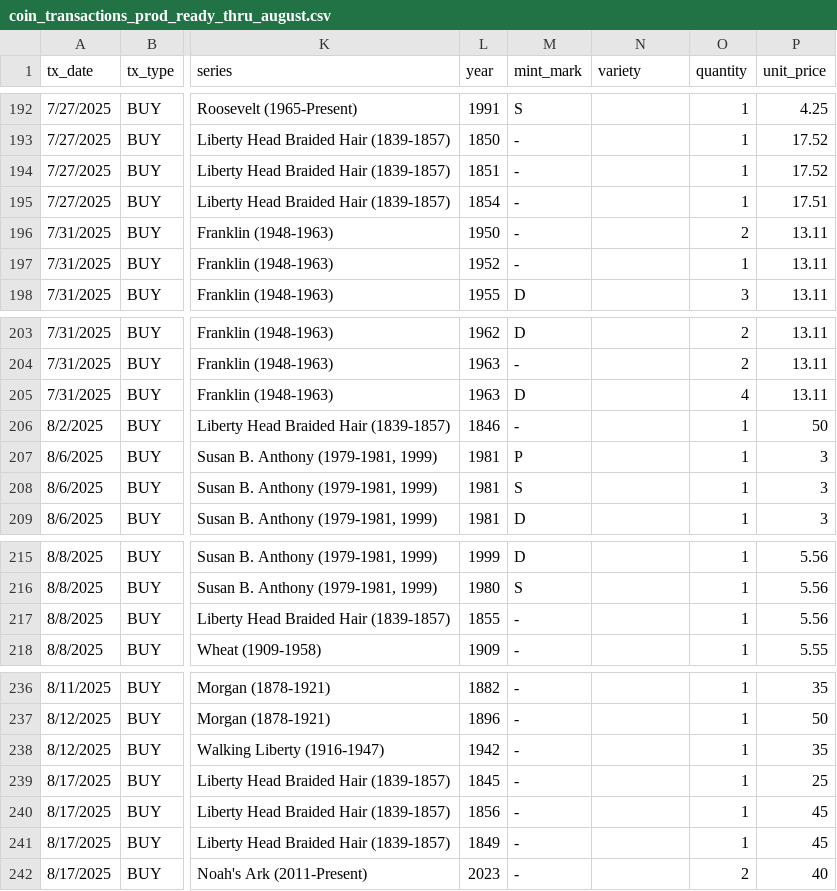
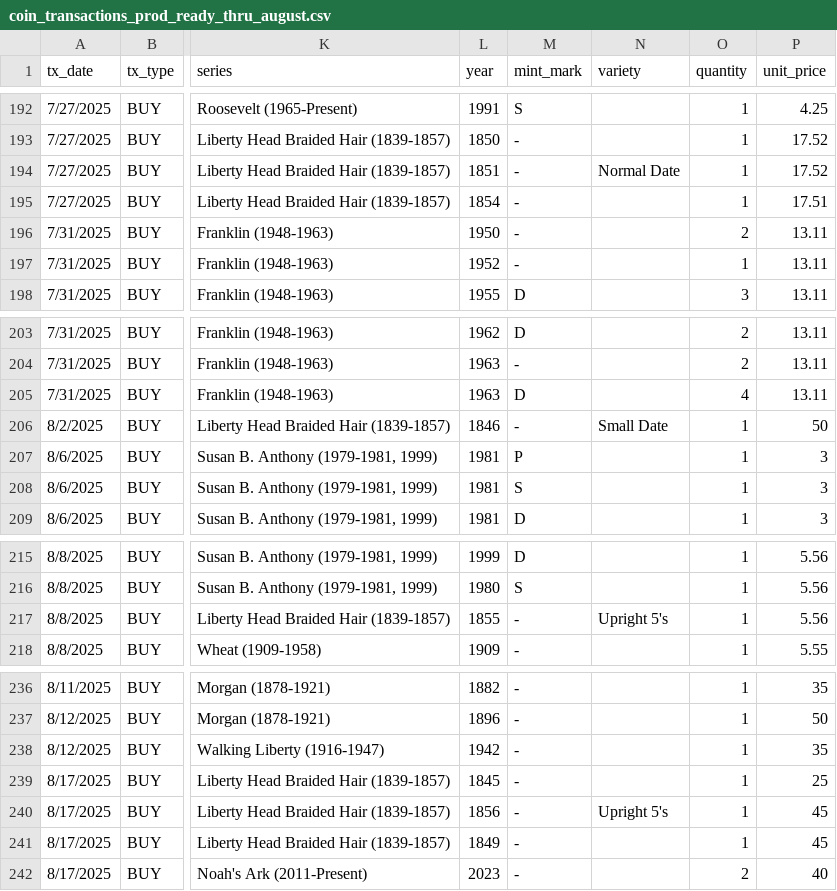
Before and after one commit to HunterProgram22/CoinApp, a CSV file: upload_templates/Coin Transactions Data/coin_transactions_prod_ready_thru_august.csv, drawn as a sheet; only a part is shown, gaps mark what is left out; the diff names each change by its address in the sheet, - before the commit and + after, or states it on an @@ line.

Commit message:
Added Braided Hair types and updated variety on transactions.

```diff
--- a/upload_templates/Coin Transactions Data/coin_transactions_prod_ready_thru_august.csv
+++ b/upload_templates/Coin Transactions Data/coin_transactions_prod_ready_thru_august.csv
-N194 (variety): (empty)
+N194 (variety): Normal Date
-N206 (variety): (empty)
+N206 (variety): Small Date
-N217 (variety): (empty)
+N217 (variety): Upright 5's
-N240 (variety): (empty)
+N240 (variety): Upright 5's
```
Also changed, not shown: 1 other file.
